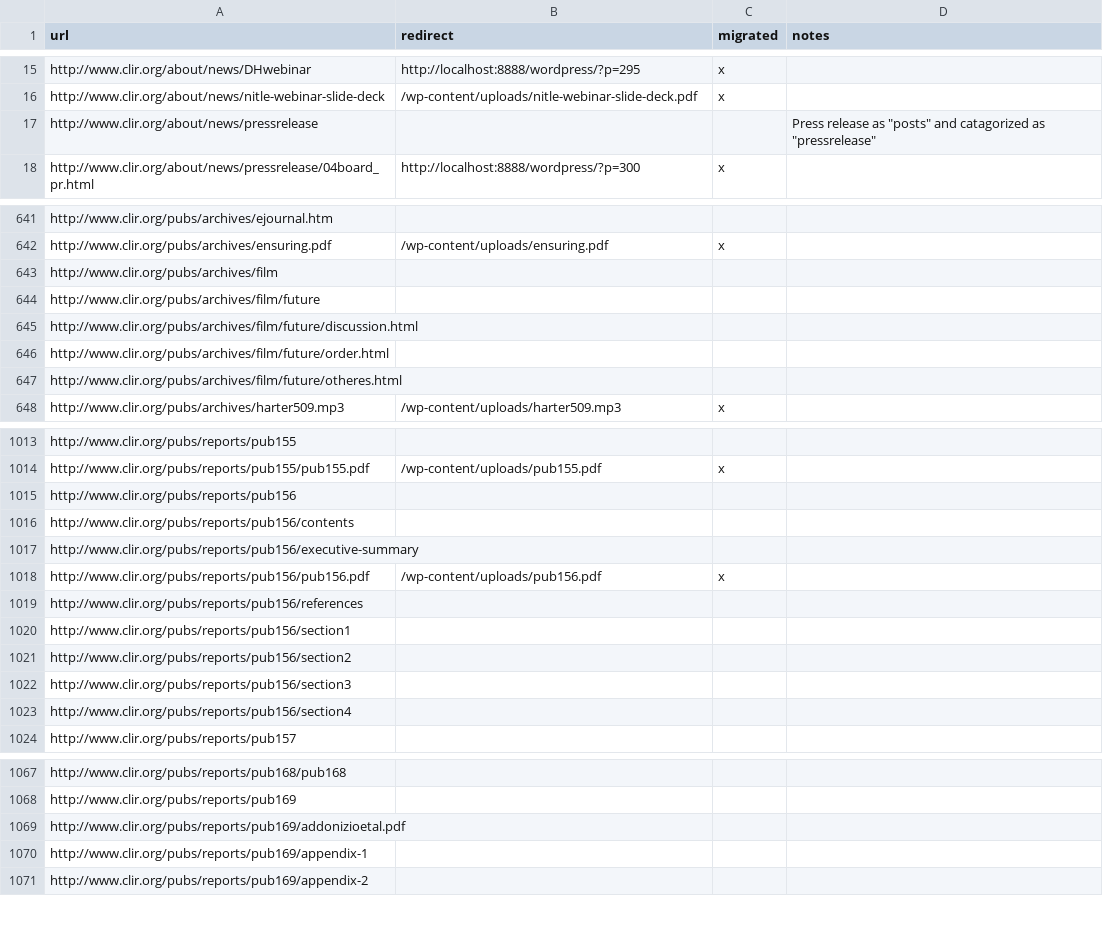
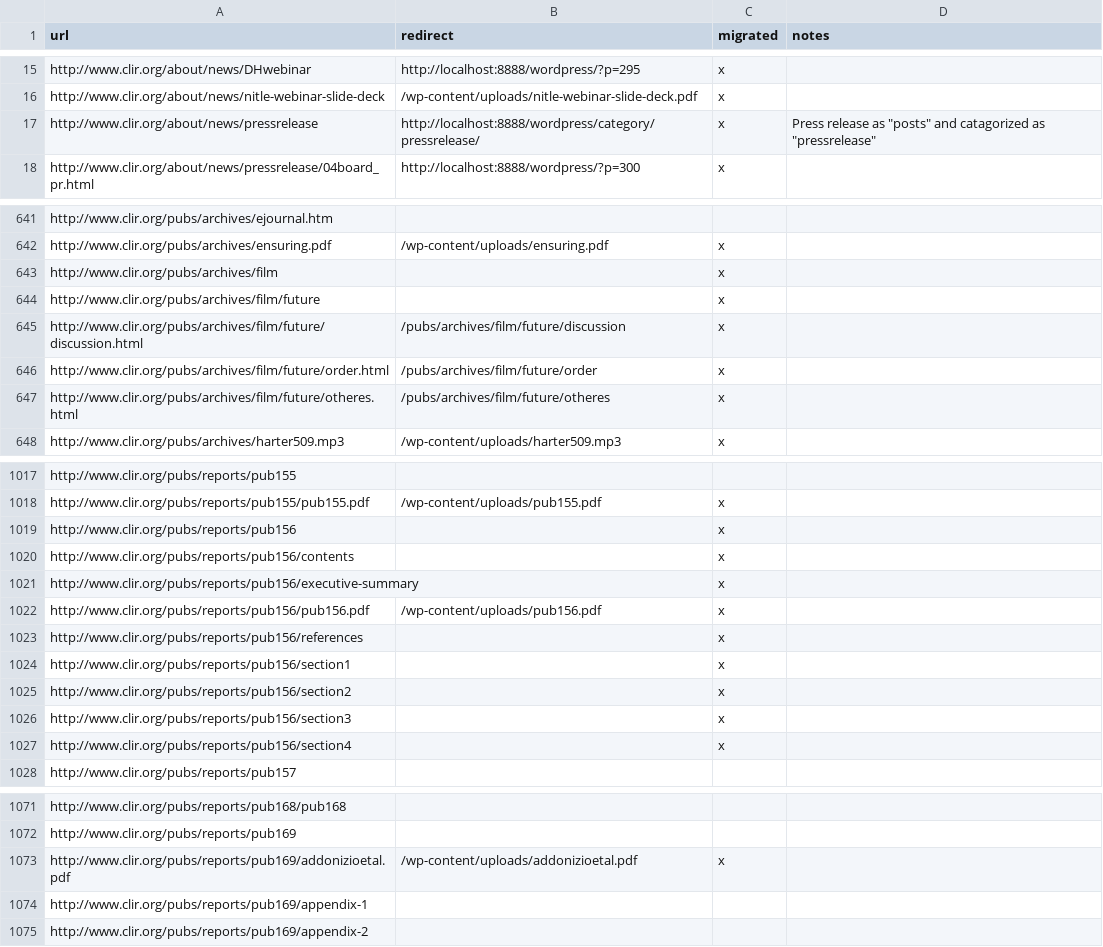
Before and after one commit to clirdlf/clir_theme, a CSV file: redirects.csv, drawn as a sheet; only a part is shown, gaps mark what is left out; the diff covers the shown part only.

Commit message:
Updates for redirects

```diff
--- a/redirects.csv
+++ b/redirects.csv
@@ -16,3 +16,3 @@ http://www.clir.org/about/news/DHwebinar,http://localhost:8888/wordpress/?p=295,
 http://www.clir.org/about/news/nitle-webinar-slide-deck,/wp-content/uploads/nitle-webinar-slide-deck.pdf,x,
-http://www.clir.org/about/news/pressrelease,,,"Press release as ""posts"" and catagorized as ""pressrelease"""
+http://www.clir.org/about/news/pressrelease,http://localhost:8888/wordpress/category/pressrelease/,x,"Press release as ""posts"" and catagorized as ""pressrelease"""
 http://www.clir.org/about/news/pressrelease/04board_pr.html,http://localhost:8888/wordpress/?p=300,x,
@@ -642,7 +642,7 @@ http://www.clir.org/pubs/archives/ejournal.htm,,,
 http://www.clir.org/pubs/archives/ensuring.pdf,/wp-content/uploads/ensuring.pdf,x,
-http://www.clir.org/pubs/archives/film,,,
-http://www.clir.org/pubs/archives/film/future,,,
-http://www.clir.org/pubs/archives/film/future/discussion.html,,,
-http://www.clir.org/pubs/archives/film/future/order.html,,,
-http://www.clir.org/pubs/archives/film/future/otheres.html,,,
+http://www.clir.org/pubs/archives/film,,x,
+http://www.clir.org/pubs/archives/film/future,,x,
+http://www.clir.org/pubs/archives/film/future/discussion.html,/pubs/archives/film/future/discussion,x,
+http://www.clir.org/pubs/archives/film/future/order.html,/pubs/archives/film/future/order,x,
+http://www.clir.org/pubs/archives/film/future/otheres.html,/pubs/archives/film/future/otheres,x,
 http://www.clir.org/pubs/archives/harter509.mp3,/wp-content/uploads/harter509.mp3,x,
@@ -1014,11 +1018,11 @@ http://www.clir.org/pubs/reports/pub155,,,
 http://www.clir.org/pubs/reports/pub155/pub155.pdf,/wp-content/uploads/pub155.pdf,x,
-http://www.clir.org/pubs/reports/pub156,,,
-http://www.clir.org/pubs/reports/pub156/contents,,,
-http://www.clir.org/pubs/reports/pub156/executive-summary,,,
+http://www.clir.org/pubs/reports/pub156,,x,
+http://www.clir.org/pubs/reports/pub156/contents,,x,
+http://www.clir.org/pubs/reports/pub156/executive-summary,,x,
 http://www.clir.org/pubs/reports/pub156/pub156.pdf,/wp-content/uploads/pub156.pdf,x,
-http://www.clir.org/pubs/reports/pub156/references,,,
-http://www.clir.org/pubs/reports/pub156/section1,,,
-http://www.clir.org/pubs/reports/pub156/section2,,,
-http://www.clir.org/pubs/reports/pub156/section3,,,
-http://www.clir.org/pubs/reports/pub156/section4,,,
+http://www.clir.org/pubs/reports/pub156/references,,x,
+http://www.clir.org/pubs/reports/pub156/section1,,x,
+http://www.clir.org/pubs/reports/pub156/section2,,x,
+http://www.clir.org/pubs/reports/pub156/section3,,x,
+http://www.clir.org/pubs/reports/pub156/section4,,x,
 http://www.clir.org/pubs/reports/pub157,,,
@@ -1068,3 +1072,3 @@ http://www.clir.org/pubs/reports/pub168/pub168,,,
 http://www.clir.org/pubs/reports/pub169,,,
-http://www.clir.org/pubs/reports/pub169/addonizioetal.pdf,,,
+http://www.clir.org/pubs/reports/pub169/addonizioetal.pdf,/wp-content/uploads/addonizioetal.pdf,x,
 http://www.clir.org/pubs/reports/pub169/appendix-1,,,
```
Also changed, not shown: 4 added rows and 95 edited cells elsewhere in this file, 1 other file.
